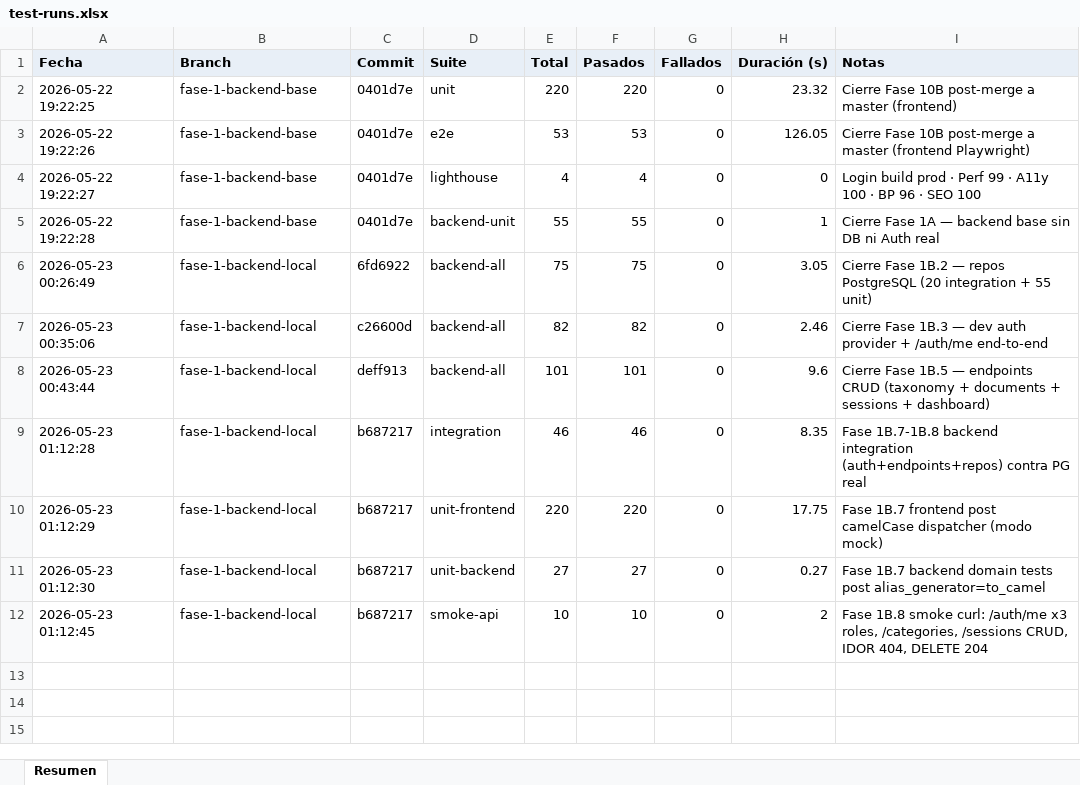
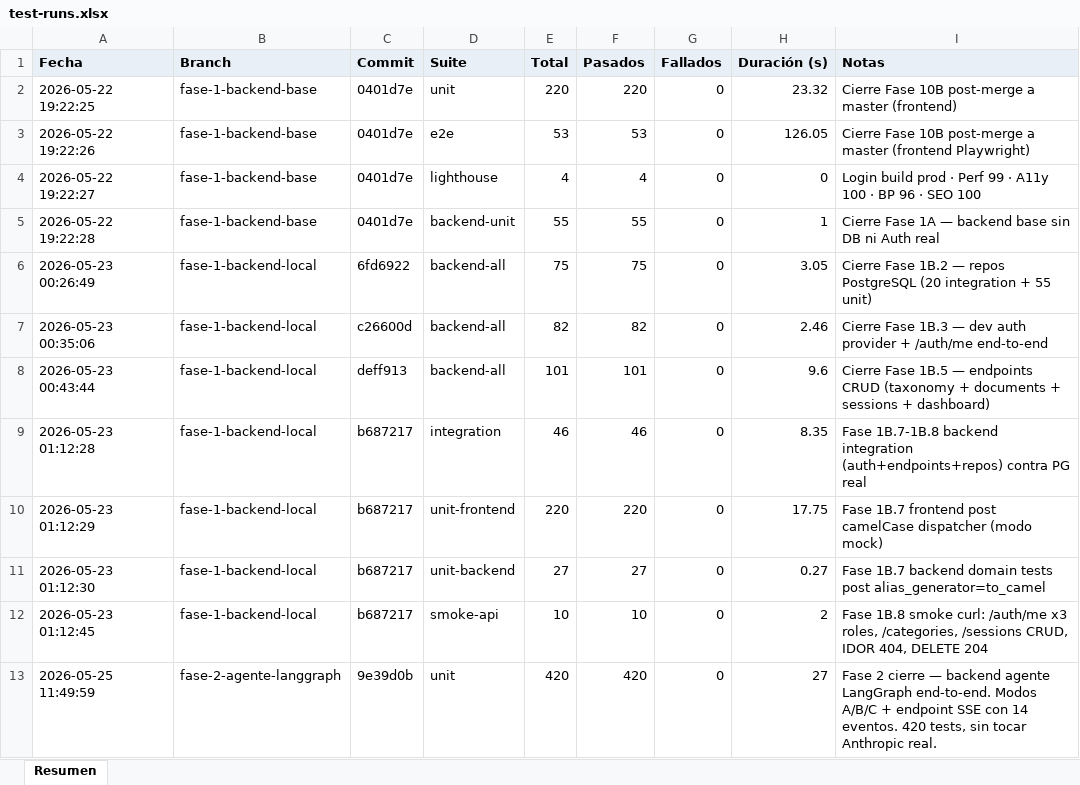
Before and after one commit to GestionConocimientoSQA/sqa-knowledge-base, an Excel workbook: docs/test-reports/test-runs.xlsx, sheet Resumen, drawn as a sheet; values as stored, in another font and other column widths than the file's, no borders; the diff names each change by its address in the sheet, - before the commit and + after, or states it on an @@ line.

```diff
--- a/docs/test-reports/test-runs.xlsx (sheet Resumen)
+++ b/docs/test-reports/test-runs.xlsx (sheet Resumen)
+row 13: 2026-05-25 11:49:59 | fase-2-agente-langgraph | 9e39d0b | unit | 420 | 420 | 0 | 27 | Fase 2 cierre — backend agente LangGraph end-to-end. Modos A/B/C + endpoint SSE con 14 eventos. 420 tests, sin tocar Anthropic real.
```
Also changed, not shown: 1 other file.
